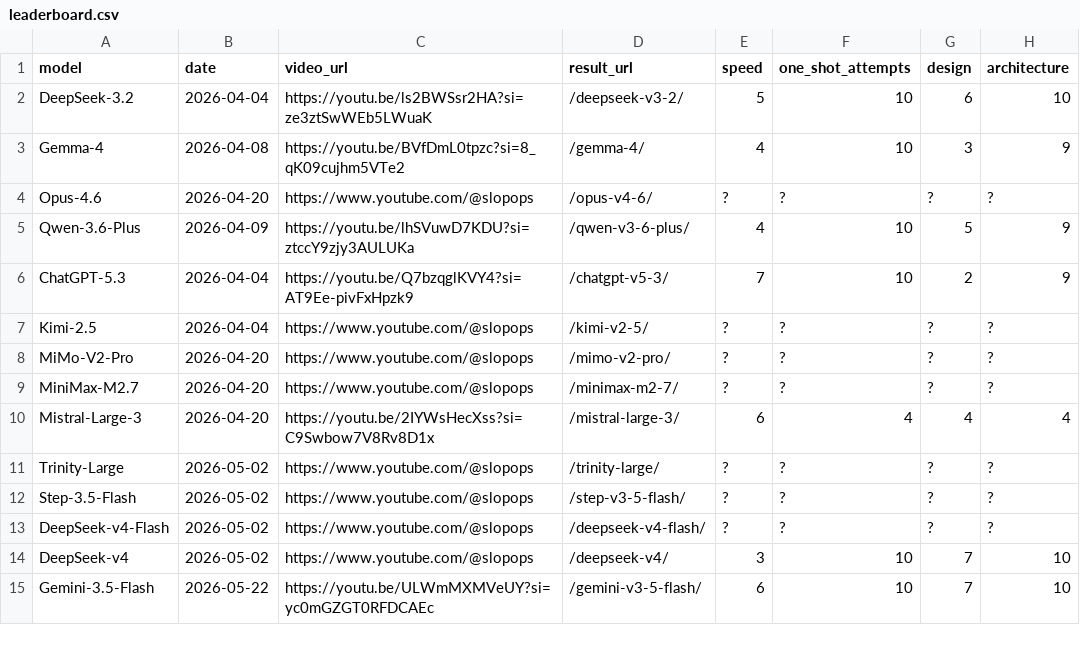
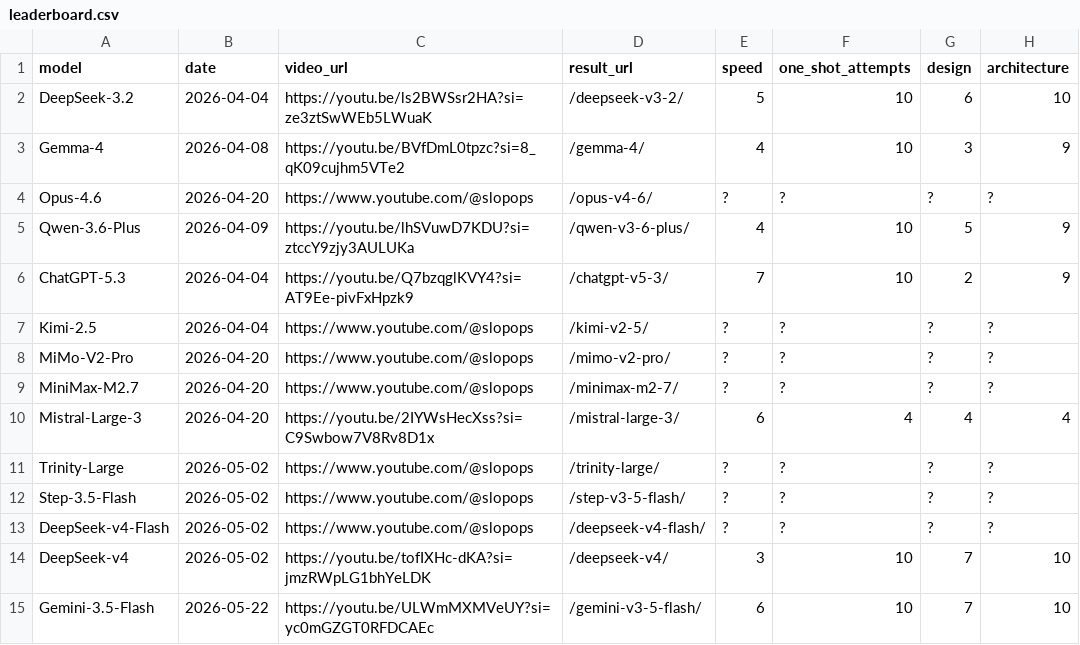
Before and after one commit to SlopOps/gironimo-bench, a CSV file: docs/results/leaderboard.csv, drawn as a sheet; only a part is shown; the diff names each change by its address in the sheet, - before the commit and + after, or states it on an @@ line.

Commit message:
Update leaderboard.csv

```diff
--- a/docs/results/leaderboard.csv
+++ b/docs/results/leaderboard.csv
-C14 (video_url): https://www.youtube.com/@slopops
+C14 (video_url): https://youtu.be/tofIXHc-dKA?si=jmzRWpLG1bhYeLDK
```
